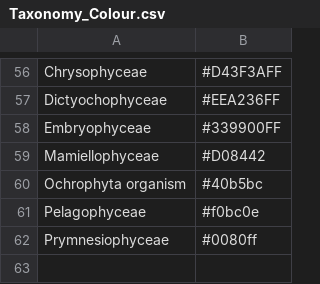
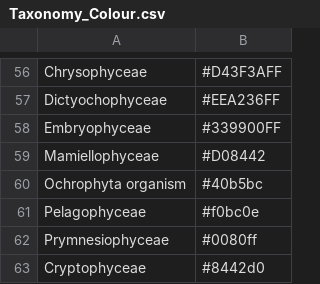
Before and after one commit to dermilke/ExCom, a CSV file: Data/Colors/Taxonomy_Colour.csv, drawn as a sheet; only a part is shown, gaps mark what is left out.

Commit message:
Colors_Changed

```diff
--- a/Data/Colors/Taxonomy_Colour.csv
+++ b/Data/Colors/Taxonomy_Colour.csv
@@ -62 +62,2 @@ Pelagophyceae,#f0bc0e
 Prymnesiophyceae,#0080ff
+Cryptophyceae,#8442d0
```
